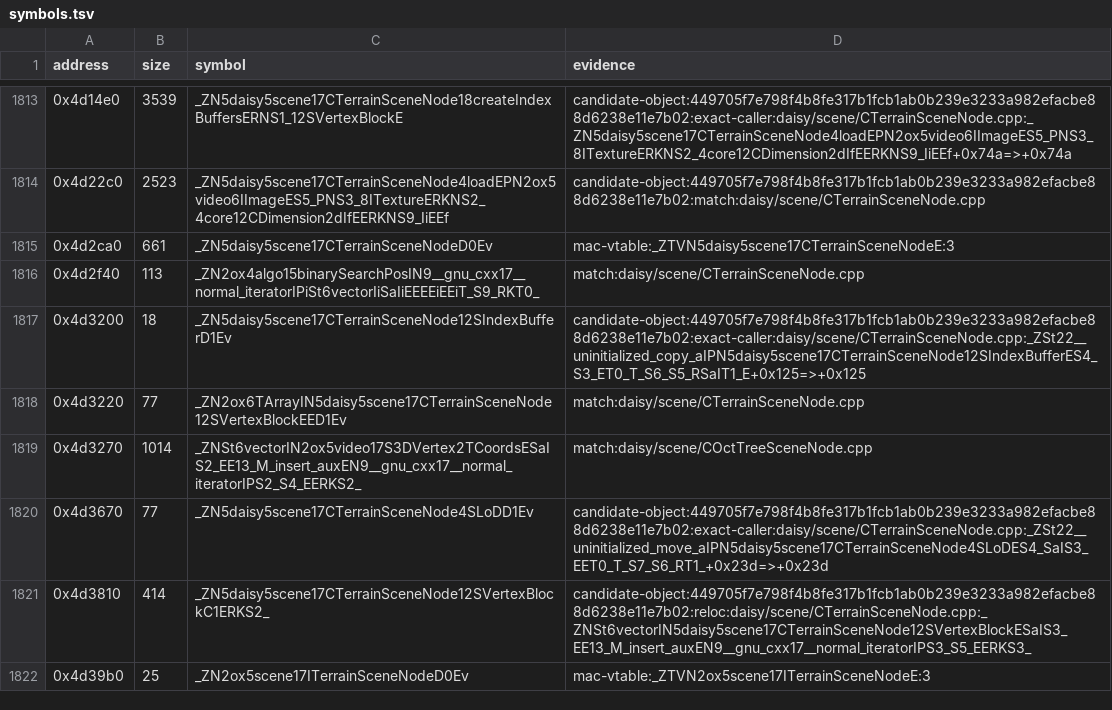
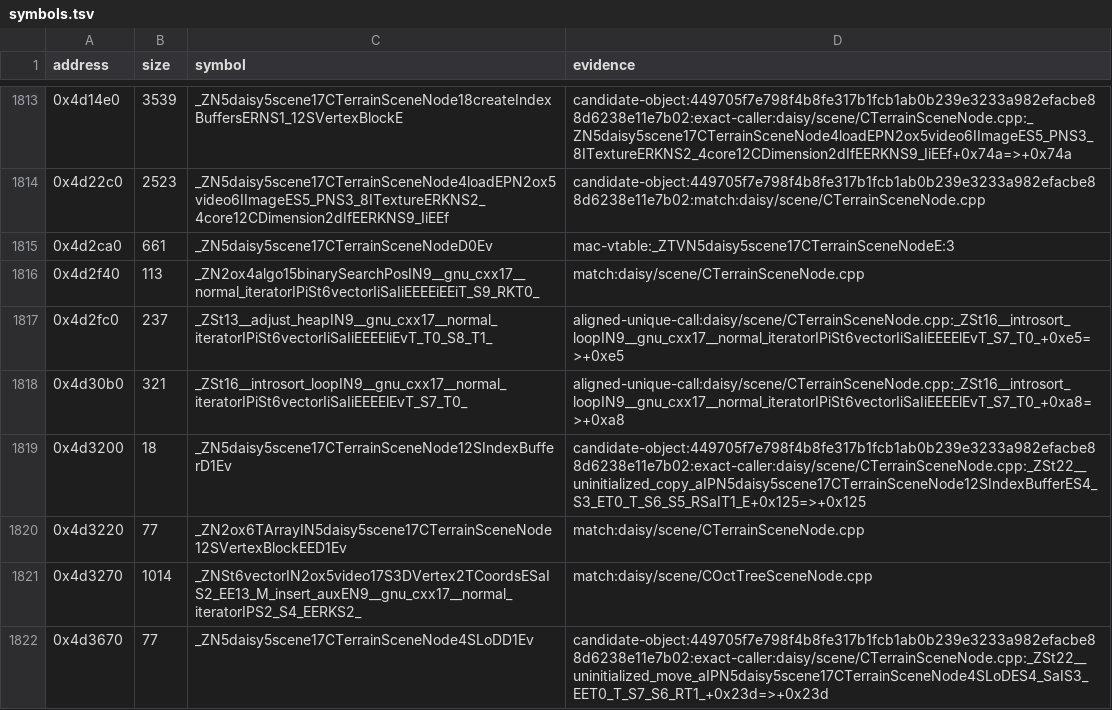
Before and after one commit to banteg/harvest, a TSV file: config/1.18-linux-amd64/symbols.tsv, drawn as a sheet; only a part is shown, gaps mark what is left out; the shorter side is filled out with more unchanged rows; the diff covers the shown part only; the diff names each change by its address in the sheet, - before the commit and + after, or states it on an @@ line.

Commit message:
feat(src): restore six X-file parsers and improve scene matching (#40)
Restore six X-file parsers for frames, meshes, materials, and skinning.
Recover matching code in the terrain node and video drivers and improve
three alien-entity matches.

The pinned rebuild adds 33 exact functions and preserves all prior exact
functions and matched data. The top-level X-file dispatcher remains a stub
because restoring it changes two previously exact functions.

```diff
--- a/config/1.18-linux-amd64/symbols.tsv
+++ b/config/1.18-linux-amd64/symbols.tsv
+row 1817: 0x4d2fc0 | 237 | _ZSt13__adjust_heapIN9__gnu_cxx17__normal_iteratorIPiSt6vectorIiSaIiEEEEliEvT_T0_S8_T1_ | aligned-unique-call:daisy/scene/CTerrainSceneNode.cpp:_ZSt16__introsort_loopIN9__gnu_cxx17__normal_iteratorIPiSt6vectorIiSaIiEEEElEvT_S7_T0_+0xe5=>+0xe5
+row 1818: 0x4d30b0 | 321 | _ZSt16__introsort_loopIN9__gnu_cxx17__normal_iteratorIPiSt6vectorIiSaIiEEEElEvT_S7_T0_ | aligned-unique-call:daisy/scene/CTerrainSceneNode.cpp:_ZSt16__introsort_loopIN9__gnu_cxx17__normal_iteratorIPiSt6vectorIiSaIiEEEElEvT_S7_T0_+0xa8=>+0xa8
```
Also changed, not shown: 8 added rows elsewhere in this file, 11 other files.
